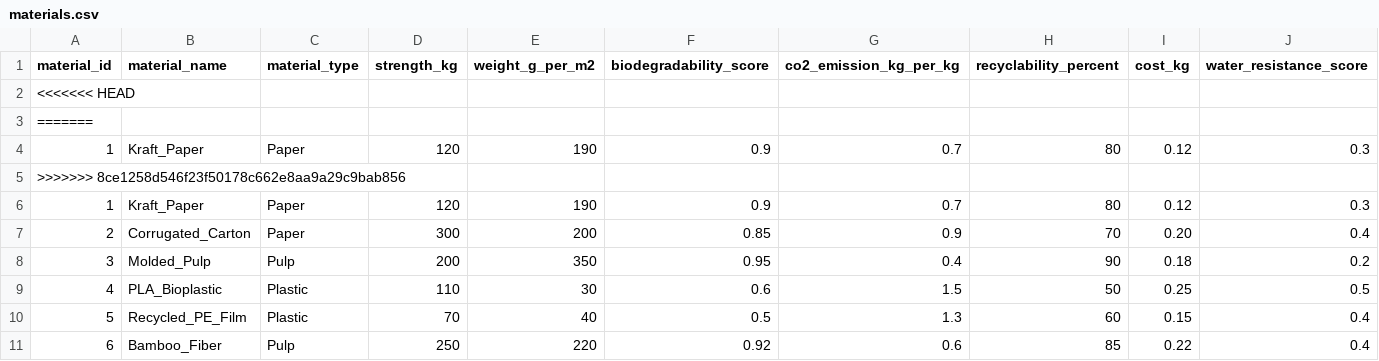
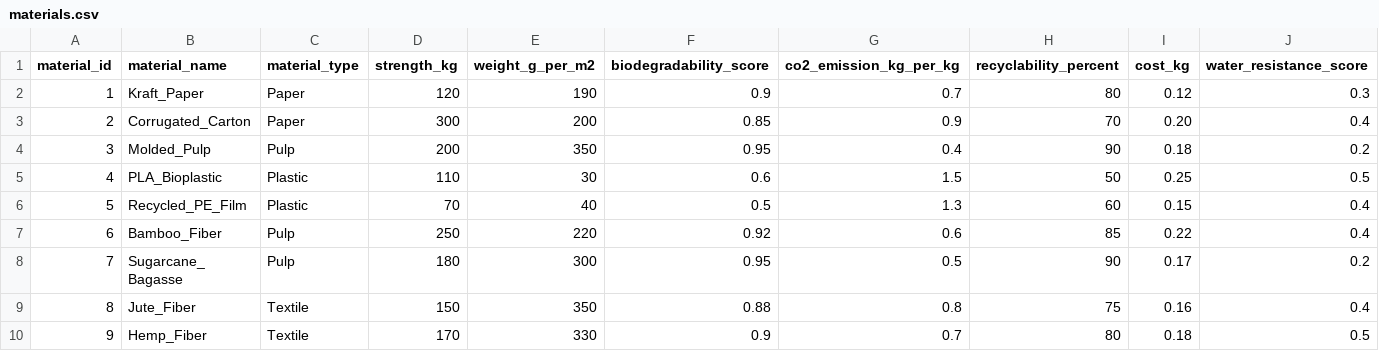
Before and after one commit to springboardmentor123455-maker/Packaging-Recommendation-System, a CSV file: data/materials.csv, drawn as a sheet; only a part is shown; the shorter side is filled out with more unchanged rows.

```diff
--- a/data/materials.csv
+++ b/data/materials.csv
@@ -1,6 +1,2 @@
 material_id,material_name,material_type,strength_kg,weight_g_per_m2,biodegradability_score,co2_emission_kg_per_kg,recyclability_percent,cost_kg,water_resistance_score
-<<<<<<< HEAD
-=======
-1,Kraft_Paper,Paper,120,190,0.9,0.7,80,0.12,0.3
->>>>>>> 8ce1258d546f23f50178c662e8aa9a29c9bab856
 1,Kraft_Paper,Paper,120,190,0.9,0.7,80,0.12,0.3
```
Also changed, not shown: data/materials_cleaned.csv, 6 other files.
